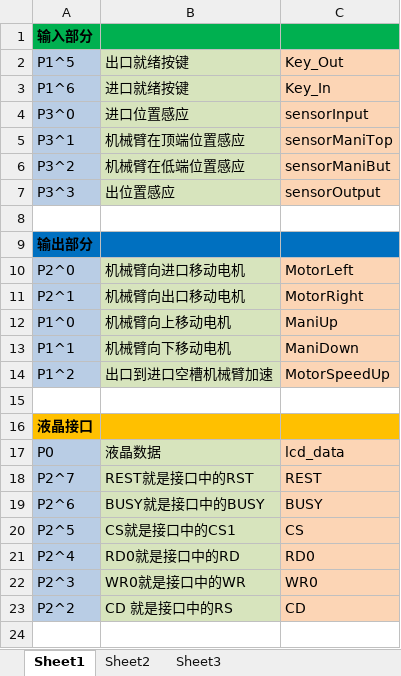
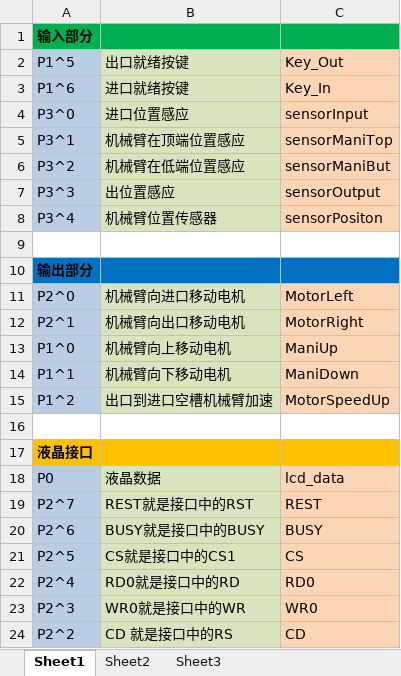
Before and after one commit to buxiaoyang/SoakController, an Excel workbook: 接口定义.xlsx, sheet Sheet1, drawn as a sheet; values as stored, in another font and other column widths than the file's, no borders; the diff names each change by its address in the sheet, - before the commit and + after, or states it on an @@ line.

```diff
--- a/接口定义.xlsx (sheet Sheet1)
+++ b/接口定义.xlsx (sheet Sheet1)
+row 8: P3^4 | 机械臂位置传感器 | sensorPositon
```
